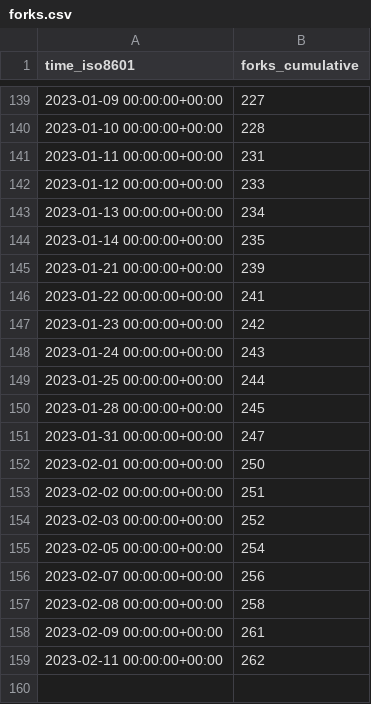
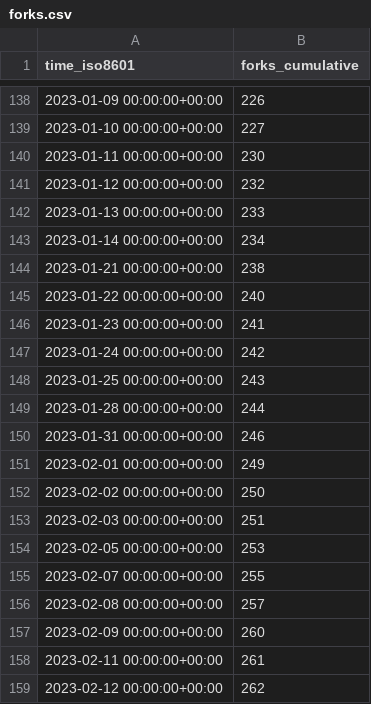
Before and after one commit to twitsforbrains/immich, a CSV file: immich-app/immich/ghrs-data/forks.csv, drawn as a sheet; only a part is shown, gaps mark what is left out; the diff covers the shown part only.

```diff
--- a/immich-app/immich/ghrs-data/forks.csv
+++ b/immich-app/immich/ghrs-data/forks.csv
@@ -139,21 +138,22 @@ time_iso8601,forks_cumulative
-2023-01-09 00:00:00+00:00,227
-2023-01-10 00:00:00+00:00,228
-2023-01-11 00:00:00+00:00,231
-2023-01-12 00:00:00+00:00,233
-2023-01-13 00:00:00+00:00,234
-2023-01-14 00:00:00+00:00,235
-2023-01-21 00:00:00+00:00,239
-2023-01-22 00:00:00+00:00,241
-2023-01-23 00:00:00+00:00,242
-2023-01-24 00:00:00+00:00,243
-2023-01-25 00:00:00+00:00,244
-2023-01-28 00:00:00+00:00,245
-2023-01-31 00:00:00+00:00,247
-2023-02-01 00:00:00+00:00,250
-2023-02-02 00:00:00+00:00,251
-2023-02-03 00:00:00+00:00,252
-2023-02-05 00:00:00+00:00,254
-2023-02-07 00:00:00+00:00,256
-2023-02-08 00:00:00+00:00,258
-2023-02-09 00:00:00+00:00,261
-2023-02-11 00:00:00+00:00,262
+2023-01-09 00:00:00+00:00,226
+2023-01-10 00:00:00+00:00,227
+2023-01-11 00:00:00+00:00,230
+2023-01-12 00:00:00+00:00,232
+2023-01-13 00:00:00+00:00,233
+2023-01-14 00:00:00+00:00,234
+2023-01-21 00:00:00+00:00,238
+2023-01-22 00:00:00+00:00,240
+2023-01-23 00:00:00+00:00,241
+2023-01-24 00:00:00+00:00,242
+2023-01-25 00:00:00+00:00,243
+2023-01-28 00:00:00+00:00,244
+2023-01-31 00:00:00+00:00,246
+2023-02-01 00:00:00+00:00,249
+2023-02-02 00:00:00+00:00,250
+2023-02-03 00:00:00+00:00,251
+2023-02-05 00:00:00+00:00,253
+2023-02-07 00:00:00+00:00,255
+2023-02-08 00:00:00+00:00,257
+2023-02-09 00:00:00+00:00,260
+2023-02-11 00:00:00+00:00,261
+2023-02-12 00:00:00+00:00,262
```
Also changed, not shown: 1 removed row and 26 edited cells elsewhere in this file, immich-app/immich/ghrs-data/stargazers.csv.
